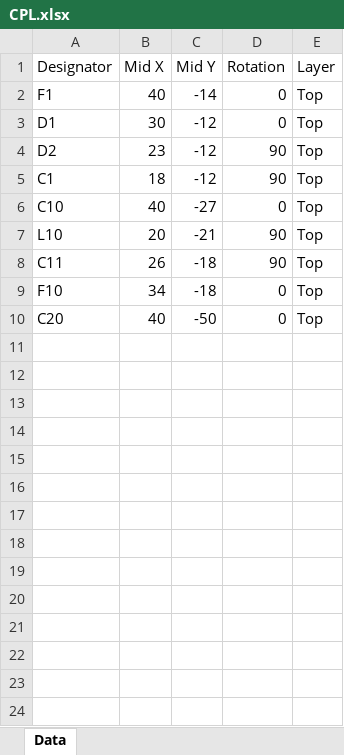
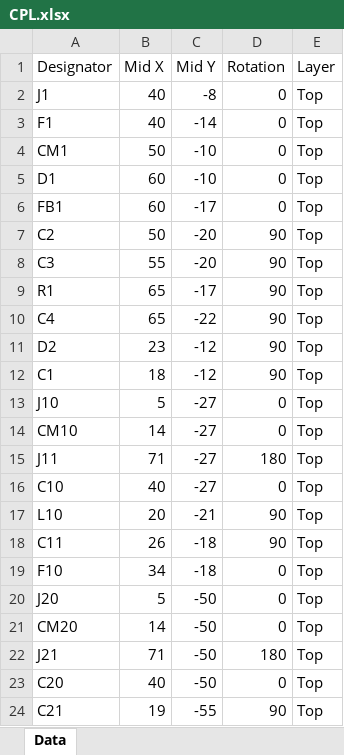
Before and after one commit to jvierine/metantenna, an Excel workbook: manufacturing/jlc_rev_b/biastee/CPL.xlsx, sheet Data, drawn as a sheet; values as stored, in another font and other column widths than the file's, no borders; addresses are those after the commit; the diff names each change by its address in the sheet, - before the commit and + after, or states it on an @@ line.

```diff
--- a/manufacturing/jlc_rev_b/biastee/CPL.xlsx (sheet Data)
+++ b/manufacturing/jlc_rev_b/biastee/CPL.xlsx (sheet Data)
+row 2: J1 | 40 | -8 | 0 | Top
+row 4: CM1 | 50 | -10 | 0 | Top
-B5 (Mid X): 30
+B5 (Mid X): 60
-C5 (Mid Y): -12
+C5 (Mid Y): -10
+row 6: FB1 | 60 | -17 | 0 | Top
+row 7: C2 | 50 | -20 | 90 | Top
+row 8: C3 | 55 | -20 | 90 | Top
+row 9: R1 | 65 | -17 | 90 | Top
+row 10: C4 | 65 | -22 | 90 | Top
+row 13: J10 | 5 | -27 | 0 | Top
+row 14: CM10 | 14 | -27 | 0 | Top
+row 15: J11 | 71 | -27 | 180 | Top
+row 20: J20 | 5 | -50 | 0 | Top
+row 21: CM20 | 14 | -50 | 0 | Top
+row 22: J21 | 71 | -50 | 180 | Top
+row 24: C21 | 19 | -55 | 90 | Top
```
Also changed, not shown: manufacturing/jlc_rev_b/biastee/BOM.xlsx, manufacturing/jlc_rev_b/biastee/BOM_full_assembly.xlsx, 32 other files.
